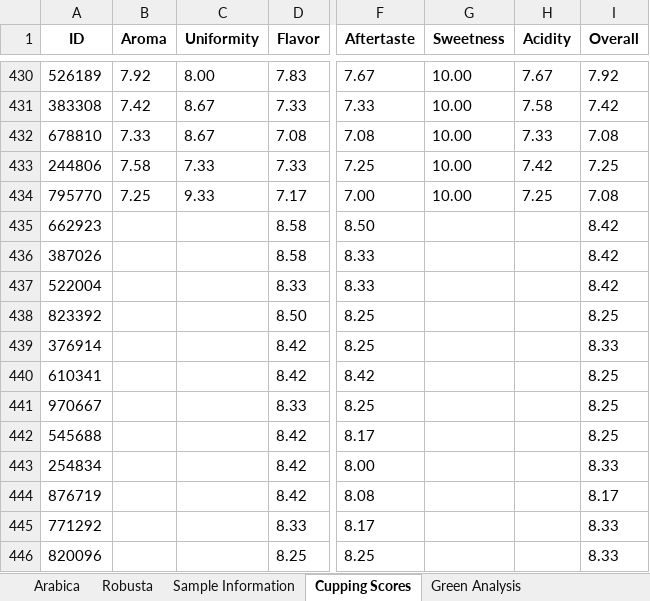
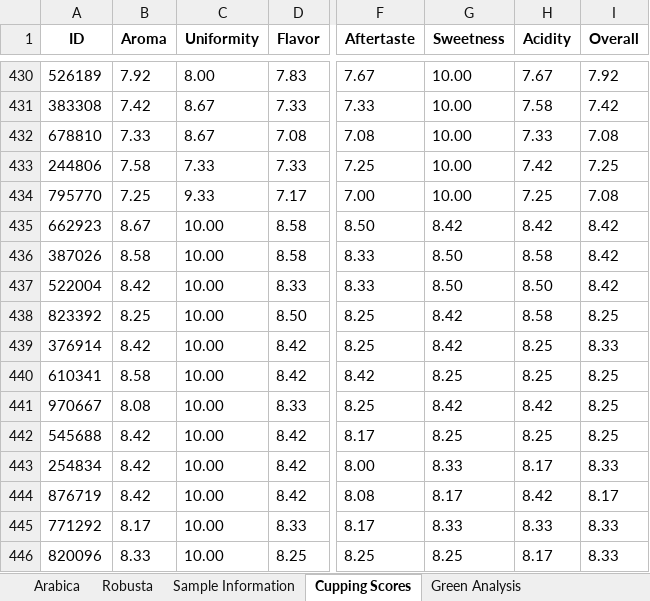
Before and after one commit to rieckypoerwadiredja/coffee-quality-institute-2025, an Excel workbook: scrapping/hasil_scraping.xlsx, sheet Cupping Scores, drawn as a sheet; only a part is shown, gaps mark what is left out; values as stored, in another font and other column widths than the file's, no borders; the diff covers the shown part only; the diff names each change by its address in the sheet, - before the commit and + after, or states it on an @@ line.

Commit message:
cleaning hasil_scraping excel at power query

```diff
--- a/scrapping/hasil_scraping.xlsx (sheet Cupping Scores)
+++ b/scrapping/hasil_scraping.xlsx (sheet Cupping Scores)
-B435 (Aroma): (empty)
+B435 (Aroma): 8.67
-C435:C446 (Uniformity): (empty)
+C435:C446 (Uniformity): 10.00
-G435 (Sweetness): (empty)
+G435 (Sweetness): 8.42
-H435 (Acidity): (empty)
+H435 (Acidity): 8.42
-B436 (Aroma): (empty)
+B436 (Aroma): 8.58
-G436:G437 (Sweetness): (empty)
+G436:G437 (Sweetness): 8.50
-H436 (Acidity): (empty)
+H436 (Acidity): 8.58
-B437 (Aroma): (empty)
+B437 (Aroma): 8.42
-H437 (Acidity): (empty)
+H437 (Acidity): 8.50
-B438 (Aroma): (empty)
+B438 (Aroma): 8.25
-G438:G439 (Sweetness): (empty)
+G438:G439 (Sweetness): 8.42
-H438 (Acidity): (empty)
+H438 (Acidity): 8.58
-B439 (Aroma): (empty)
+B439 (Aroma): 8.42
-H439:H440 (Acidity): (empty)
+H439:H440 (Acidity): 8.25
-B440 (Aroma): (empty)
+B440 (Aroma): 8.58
-G440 (Sweetness): (empty)
+G440 (Sweetness): 8.25
-B441 (Aroma): (empty)
+B441 (Aroma): 8.08
-G441 (Sweetness): (empty)
+G441 (Sweetness): 8.42
-H441 (Acidity): (empty)
+H441 (Acidity): 8.42
-B442:B444 (Aroma): (empty)
+B442:B444 (Aroma): 8.42
-G442 (Sweetness): (empty)
+G442 (Sweetness): 8.25
-H442 (Acidity): (empty)
+H442 (Acidity): 8.25
-G443 (Sweetness): (empty)
+G443 (Sweetness): 8.33
-H443 (Acidity): (empty)
+H443 (Acidity): 8.17
-G444 (Sweetness): (empty)
+G444 (Sweetness): 8.17
-H444 (Acidity): (empty)
+H444 (Acidity): 8.42
-B445 (Aroma): (empty)
+B445 (Aroma): 8.17
-G445 (Sweetness): (empty)
+G445 (Sweetness): 8.33
-H445 (Acidity): (empty)
+H445 (Acidity): 8.33
-B446 (Aroma): (empty)
+B446 (Aroma): 8.33
-G446 (Sweetness): (empty)
+G446 (Sweetness): 8.25
-H446 (Acidity): (empty)
+H446 (Acidity): 8.17
```
Also changed, not shown: 408 edited cells elsewhere in this sheet, cleaning/hasil_scraping.xlsx, 8 other files.
